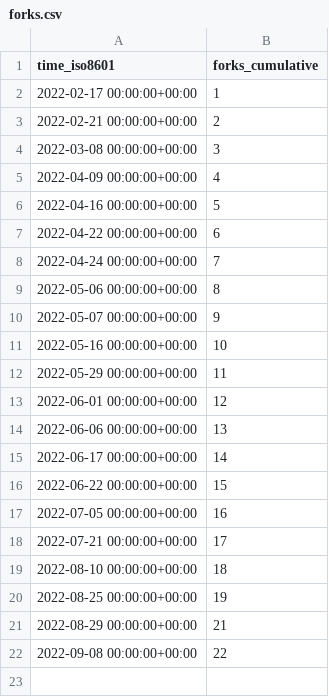
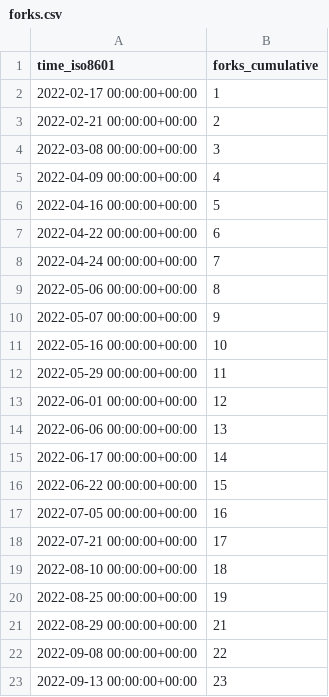
Before and after one commit to ineedhacksforrobloxgames/email-nuker, a CSV file: bagarrattaa/email-nuker/ghrs-data/forks.csv, drawn as a sheet; the diff names each change by its address in the sheet, - before the commit and + after, or states it on an @@ line.

```diff
--- a/bagarrattaa/email-nuker/ghrs-data/forks.csv
+++ b/bagarrattaa/email-nuker/ghrs-data/forks.csv
+row 23: 2022-09-13 00:00:00+00:00 | 23
```
